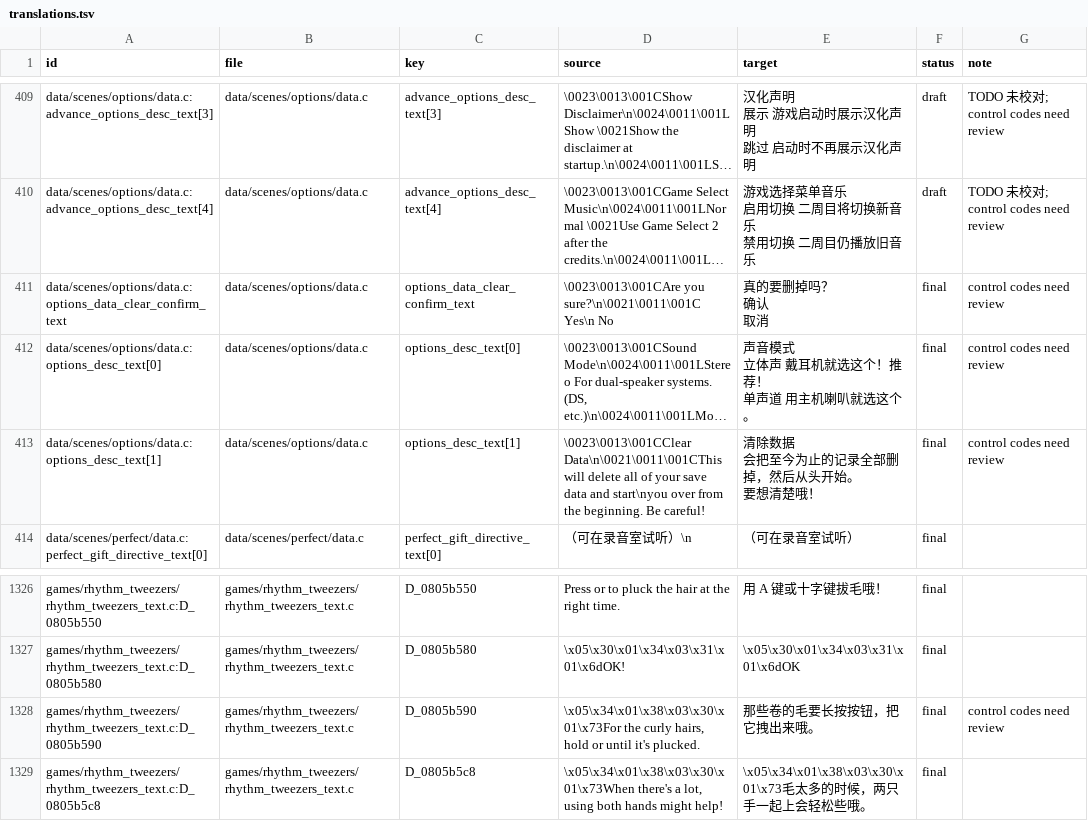
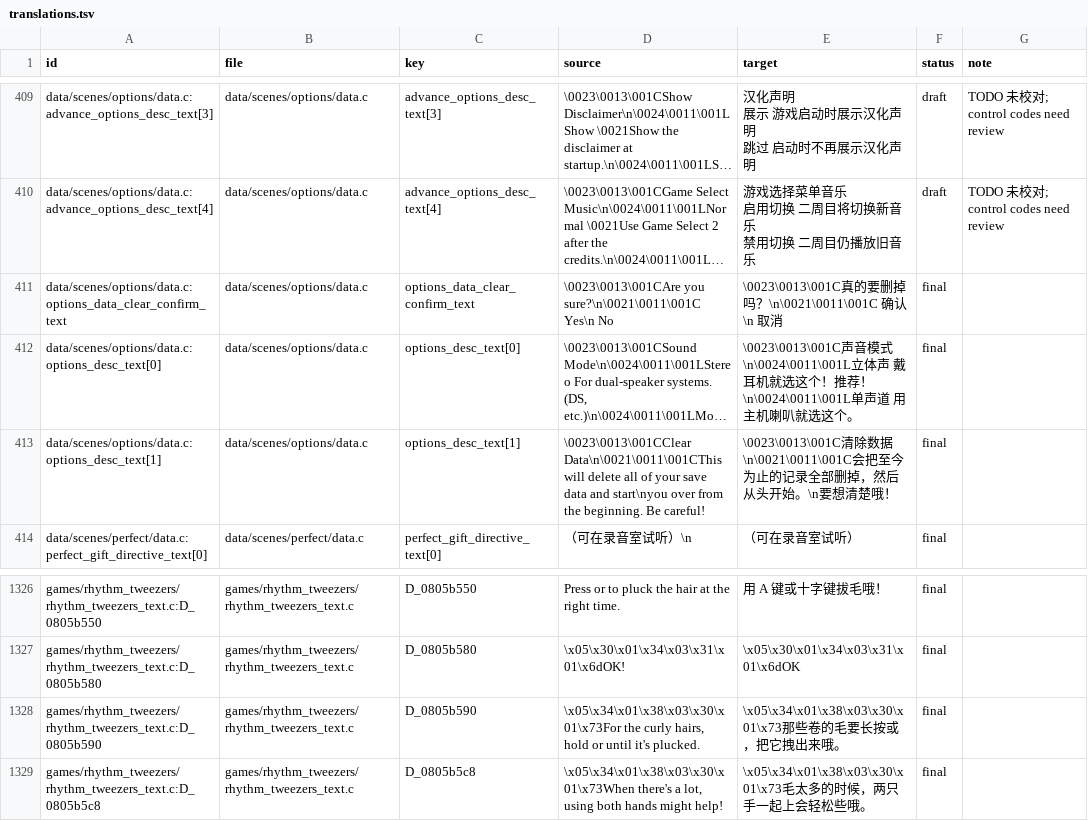
Before and after one commit to SamAsa233/RTChineseAdvance, a TSV file: text/zh_hans/translations.tsv, drawn as a sheet; only a part is shown, gaps mark what is left out; long unchanged cells end in …; ↵ is a line break in a cell; the diff names each change by its address in the sheet, - before the commit and + after, or states it on an @@ line.

```diff
--- a/text/zh_hans/translations.tsv
+++ b/text/zh_hans/translations.tsv
-E411 (target): 真的要删掉吗？ ↵ 确认 ↵ 取消
+E411 (target): \0023\0013\001C真的要删掉吗？\n\0021\0011\001C 确认\n 取消
-G411:G413 (note): control codes need review
+G411:G413 (note): (empty)
-E412 (target): 声音模式 ↵ 立体声 戴耳机就选这个！推荐！ ↵ 单声道…
+E412 (target): \0023\0013\001C声音模式\n\0024\0011\001L立体声 戴耳机就选这个！推荐！\n\0024\0011\001L单声道…
-E413 (target): 清除数据 ↵ 会把至今为止的记录全部删掉，然后从头开始。 ↵ 要想清楚…
+E413 (target): \0023\0013\001C清除数据\n\0021\0011\001C会把至今为止的记录全部删掉，然后从头开始。\n要想清楚…
-E1328 (target): 那些卷的毛要长按按钮，把它拽出来哦。
+E1328 (target): \x05\x34\x01\x38\x03\x30\x01\x73那些卷的毛要长按或，把它拽出来哦。
-G1328 (note): control codes need review
+G1328 (note): (empty)
```
Also changed, not shown: 4 other files.
